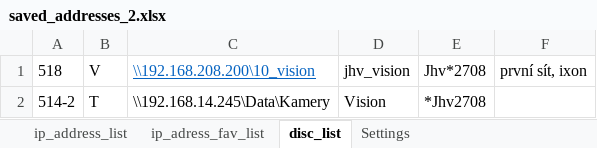
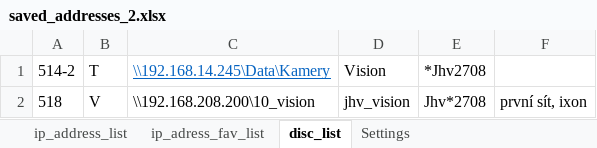
Before and after one commit to Jakubhl/Work, an Excel workbook: IP_setting/saved_addresses_2.xlsx, sheet disc_list, drawn as a sheet; values as stored, in another font and other column widths than the file's, no borders; addresses are those after the commit; the diff names each change by its address in the sheet, - before the commit and + after, or states it on an @@ line.

```diff
--- a/IP_setting/saved_addresses_2.xlsx (sheet disc_list)
+++ b/IP_setting/saved_addresses_2.xlsx (sheet disc_list)
@@ row 2 moved to row 1: 514-2 @@
@@ C2 underline: on → off, text colour: #0563C1 → black @@
```
Also changed, not shown: sheet ip_address_list, sheet ip_adress_fav_list, IP_setting/IP_setting_v2.0/saved_addresses_2.xlsx, 7 other files.
